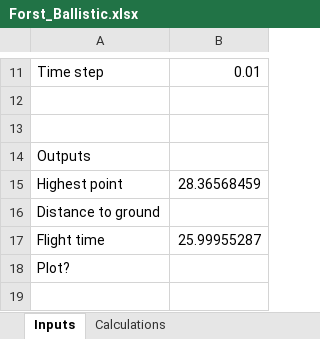
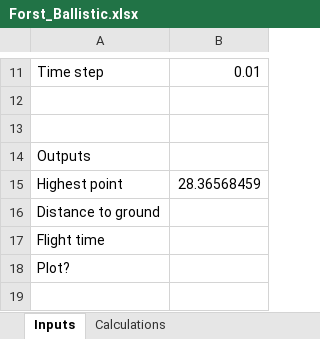
Before and after one commit to Scientific-Computing-at-Temple-Physics/ballistic-motion-1d-gt8mar, an Excel workbook: Forst_Ballistic.xlsx, sheet Inputs, drawn as a sheet; only a part is shown, gaps mark what is left out; values as stored, in another font and other column widths than the file's, no borders; charts and pictures not drawn; the diff names each change by its address in the sheet, - before the commit and + after, or states it on an @@ line.

```diff
--- a/Forst_Ballistic.xlsx (sheet Inputs)
+++ b/Forst_Ballistic.xlsx (sheet Inputs)
-B17: 25.99955287
+B17: (empty)
```
Also changed, not shown: sheet Calculations, ._Forst_Ballistic.xlsx.
